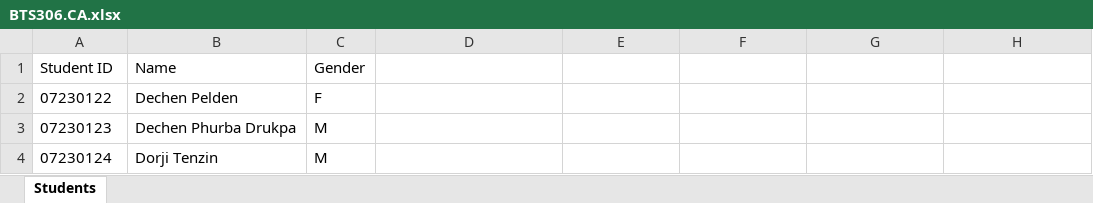
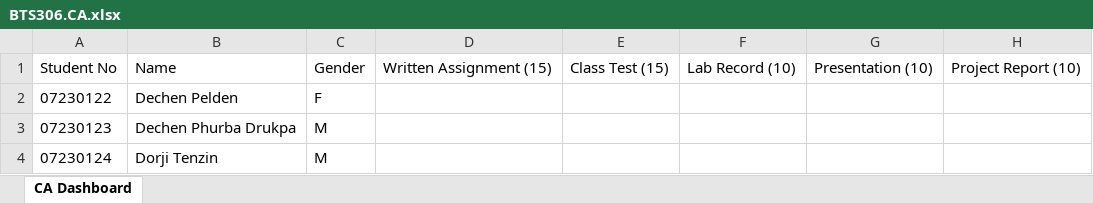
Before and after one commit to bimalkc-design/ca-marks-dashboard, an Excel workbook: BTS306.CA.xlsx, sheet CA Dashboard, drawn as a sheet; only a part is shown; values as stored, in another font and other column widths than the file's, no borders; table styles not drawn; removed rows and columns are numbered as before the commit, all else as after; the diff names each change by its address in the sheet, - before the commit and + after, or states it on an @@ line.

Commit message:
Fixed KeyError, multi-module CA dashboard, mobile-friendly

```diff
--- a/BTS306.CA.xlsx (sheet CA Dashboard)
+++ b/BTS306.CA.xlsx (sheet CA Dashboard)
-sheet tab: Students
+sheet tab: CA Dashboard
-row 1: Student ID | Name | Gender
+row 1: Student No | Name | Gender | Written Assignment (15) | Class Test (15) | Lab Record (10) | Presentation (10) | Project Report (10)
```
